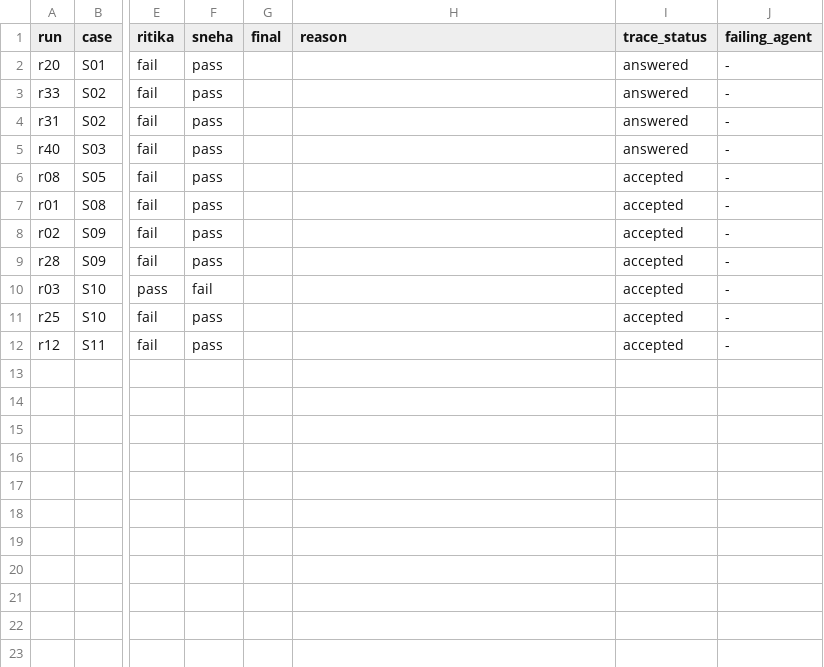
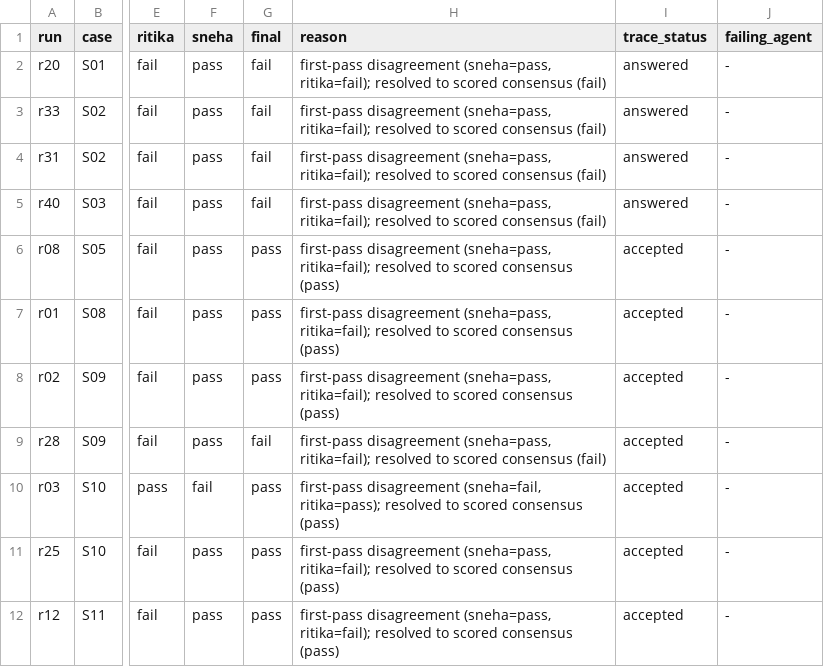
Before and after one commit to snehas-SJSU/data266-lab2-team05, a CSV file: Part3/sneha_singh/human_eval/resolutions.csv, drawn as a sheet; only a part is shown, gaps mark what is left out; the diff names each change by its address in the sheet, - before the commit and + after, or states it on an @@ line.

Commit message:
Restore independent Part 3 ratings from resolutions; drop identical 40/40 sheets.

```diff
--- a/Part3/sneha_singh/human_eval/resolutions.csv
+++ b/Part3/sneha_singh/human_eval/resolutions.csv
-G2:G5 (final): (empty)
+G2:G5 (final): fail
-H2:H5 (reason): (empty)
+H2:H5 (reason): first-pass disagreement (sneha=pass, ritika=fail); resolved to scored consensus (fail)
-G6:G8 (final): (empty)
+G6:G8 (final): pass
-H6:H8 (reason): (empty)
+H6:H8 (reason): first-pass disagreement (sneha=pass, ritika=fail); resolved to scored consensus (pass)
-G9 (final): (empty)
+G9 (final): fail
-H9 (reason): (empty)
+H9 (reason): first-pass disagreement (sneha=pass, ritika=fail); resolved to scored consensus (fail)
-G10:G12 (final): (empty)
+G10:G12 (final): pass
-H10 (reason): (empty)
+H10 (reason): first-pass disagreement (sneha=fail, ritika=pass); resolved to scored consensus (pass)
-H11:H12 (reason): (empty)
+H11:H12 (reason): first-pass disagreement (sneha=pass, ritika=fail); resolved to scored consensus (pass)
```
Also changed, not shown: Part3/sneha_singh/human_eval/ratings/ratings_Ritika_Neema.csv, Part3/sneha_singh/human_eval/ratings/ratings_Sneha_Singh.csv, 6 other files.
